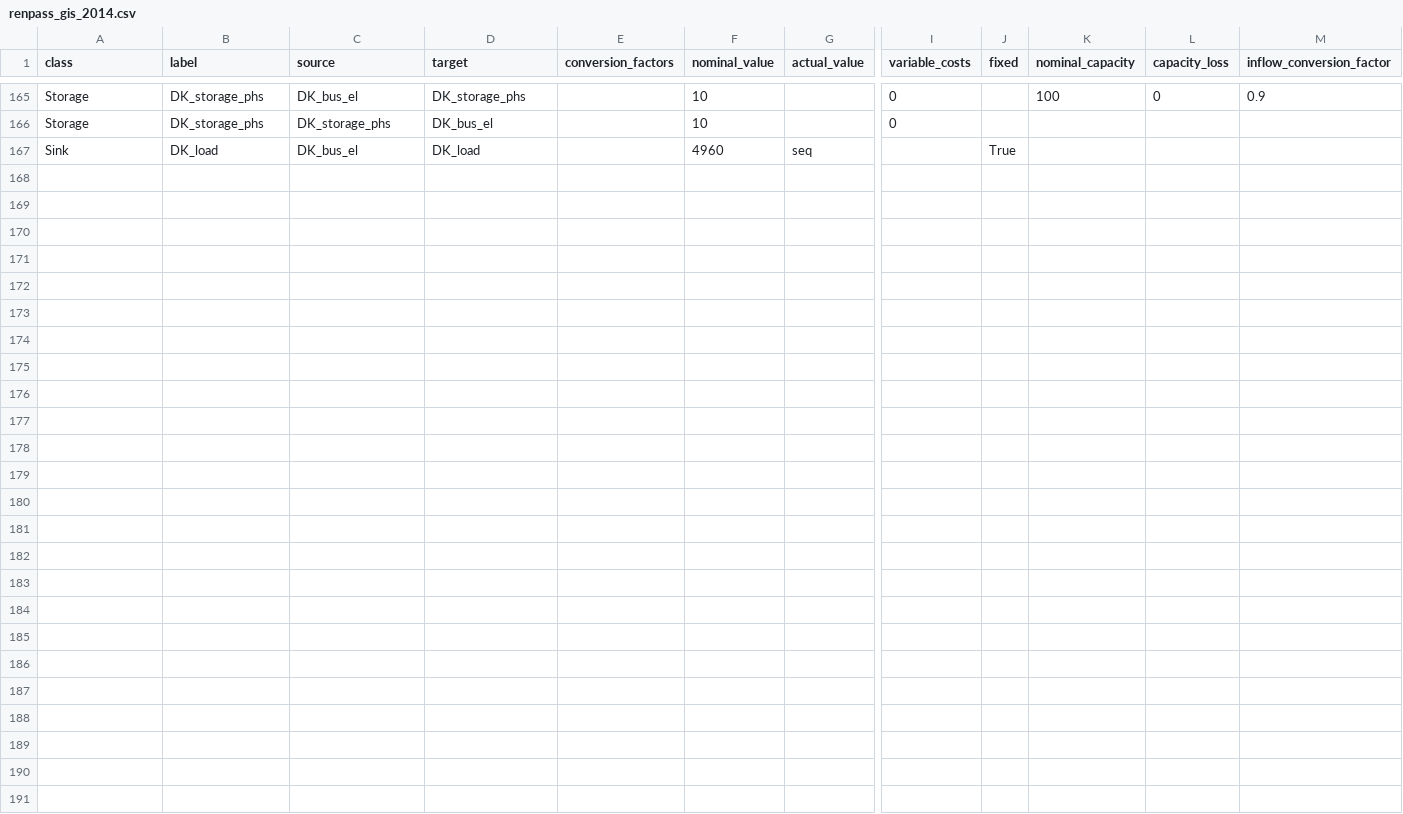
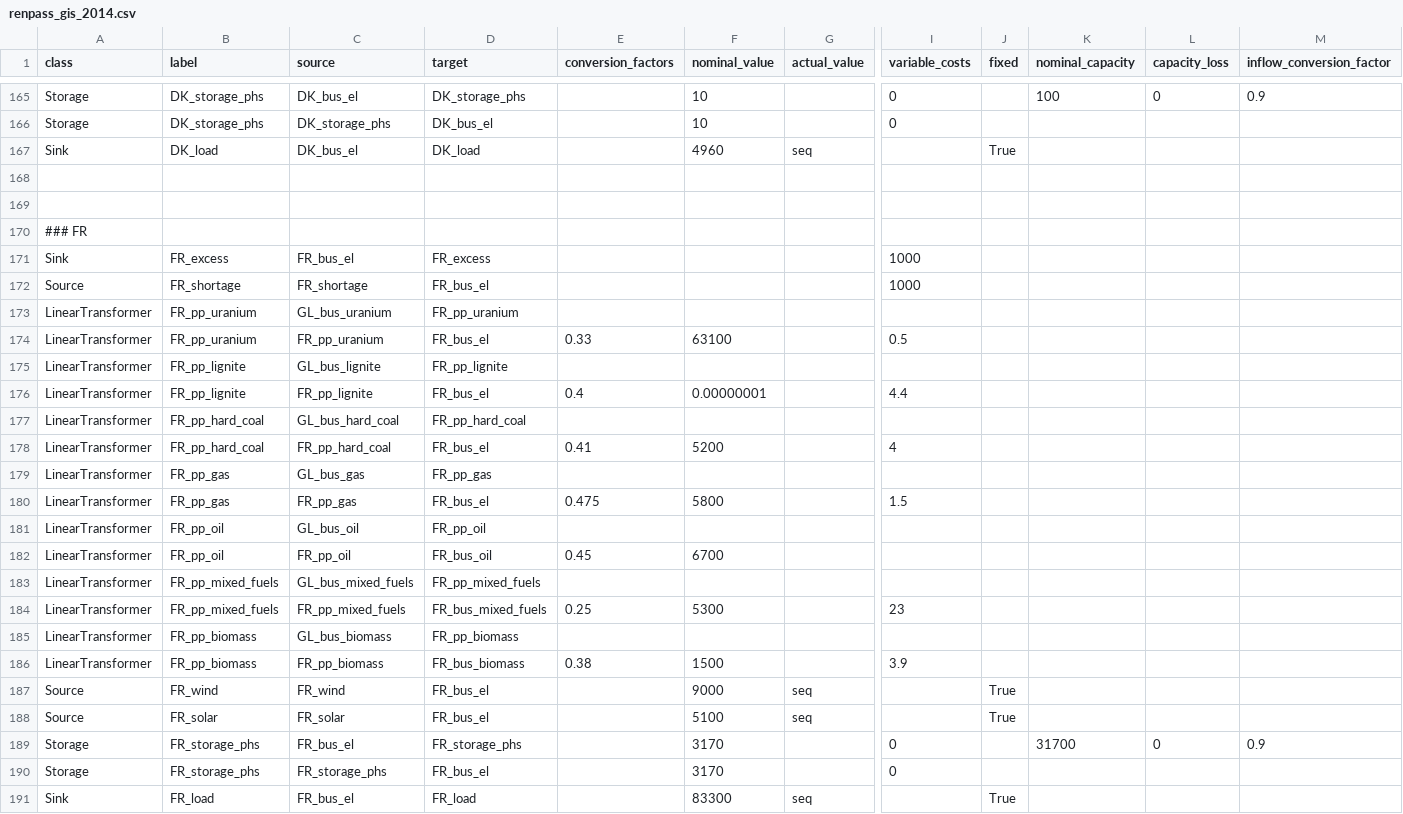
Before and after one commit to oemof/oemof-solph, a CSV file: examples/solph/nodes_from_csv/renpass_gis_2014.csv, drawn as a sheet; only a part is shown, gaps mark what is left out; rows hold the shown columns only; the diff names each change by its address in the sheet, - before the commit and + after, or states it on an @@ line.

Commit message:
Add capacities for France

```diff
--- a/examples/solph/nodes_from_csv/renpass_gis_2014.csv
+++ b/examples/solph/nodes_from_csv/renpass_gis_2014.csv
+row 168: (empty)
+row 169: (empty)
+row 170: ### FR
+row 171: Sink | FR_excess | FR_bus_el | FR_excess |  |  |  | 1000
+row 172: Source | FR_shortage | FR_shortage | FR_bus_el |  |  |  | 1000
+row 173: LinearTransformer | FR_pp_uranium | GL_bus_uranium | FR_pp_uranium
+row 174: LinearTransformer | FR_pp_uranium | FR_pp_uranium | FR_bus_el | 0.33 | 63100 |  | 0.5
+row 175: LinearTransformer | FR_pp_lignite | GL_bus_lignite | FR_pp_lignite
+row 176: LinearTransformer | FR_pp_lignite | FR_pp_lignite | FR_bus_el | 0.4 | 0.00000001 |  | 4.4
+row 177: LinearTransformer | FR_pp_hard_coal | GL_bus_hard_coal | FR_pp_hard_coal
+row 178: LinearTransformer | FR_pp_hard_coal | FR_pp_hard_coal | FR_bus_el | 0.41 | 5200 |  | 4
+row 179: LinearTransformer | FR_pp_gas | GL_bus_gas | FR_pp_gas
+row 180: LinearTransformer | FR_pp_gas | FR_pp_gas | FR_bus_el | 0.475 | 5800 |  | 1.5
+row 181: LinearTransformer | FR_pp_oil | GL_bus_oil | FR_pp_oil
+row 182: LinearTransformer | FR_pp_oil | FR_pp_oil | FR_bus_oil | 0.45 | 6700
+row 183: LinearTransformer | FR_pp_mixed_fuels | GL_bus_mixed_fuels | FR_pp_mixed_fuels
+row 184: LinearTransformer | FR_pp_mixed_fuels | FR_pp_mixed_fuels | FR_bus_mixed_fuels | 0.25 | 5300 |  | 23
+row 185: LinearTransformer | FR_pp_biomass | GL_bus_biomass | FR_pp_biomass
+row 186: LinearTransformer | FR_pp_biomass | FR_pp_biomass | FR_bus_biomass | 0.38 | 1500 |  | 3.9
+row 187: Source | FR_wind | FR_wind | FR_bus_el |  | 9000 | seq |  | True
+row 188: Source | FR_solar | FR_solar | FR_bus_el |  | 5100 | seq |  | True
+row 189: Storage | FR_storage_phs | FR_bus_el | FR_storage_phs |  | 3170 |  | 0 |  | 31700 | 0 | 0.9
+row 190: Storage | FR_storage_phs | FR_storage_phs | FR_bus_el |  | 3170 |  | 0
+row 191: Sink | FR_load | FR_bus_el | FR_load |  | 83300 | seq |  | True
```
